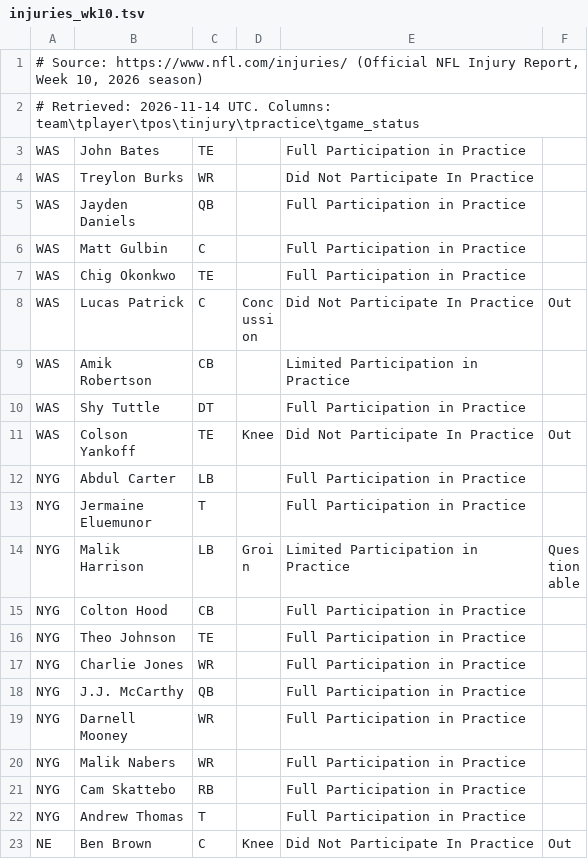
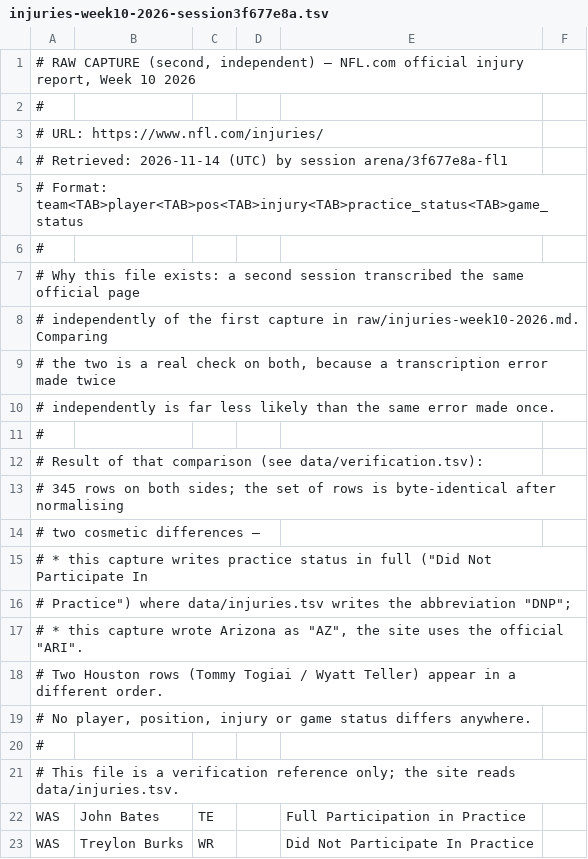
Before and after one commit to sassnarep3-star/FL1, a TSV file: raw/injuries-week10-2026-session3f677e8a.tsv (was data_raw/injuries_wk10.tsv), drawn as a sheet; only a part is shown; the shorter side is filled out with more unchanged rows; the diff covers the shown part only.

```diff
--- a/data_raw/injuries_wk10.tsv
+++ b/raw/injuries-week10-2026-session3f677e8a.tsv
@@ -1,3 +1,22 @@
-# Source: https://www.nfl.com/injuries/ (Official NFL Injury Report, Week 10, 2026 season)
-# Retrieved: 2026-11-14 UTC. Columns: team\tplayer\tpos\tinjury\tpractice\tgame_status
+# RAW CAPTURE (second, independent) — NFL.com official injury report, Week 10 2026
+#
+# URL: https://www.nfl.com/injuries/
+# Retrieved: 2026-11-14 (UTC) by session arena/3f677e8a-fl1
+# Format: team<TAB>player<TAB>pos<TAB>injury<TAB>practice_status<TAB>game_status
+#
+# Why this file exists: a second session transcribed the same official page
+# independently of the first capture in raw/injuries-week10-2026.md. Comparing
+# the two is a real check on both, because a transcription error made twice
+# independently is far less likely than the same error made once.
+#
+# Result of that comparison (see data/verification.tsv):
+#   345 rows on both sides; the set of rows is byte-identical after normalising
+#   two cosmetic differences —
+#     * this capture writes practice status in full ("Did Not Participate In
+#       Practice") where data/injuries.tsv writes the abbreviation "DNP";
+#     * this capture wrote Arizona as "AZ", the site uses the official "ARI".
+#   Two Houston rows (Tommy Togiai / Wyatt Teller) appear in a different order.
+#   No player, position, injury or game status differs anywhere.
+#
+# This file is a verification reference only; the site reads data/injuries.tsv.
 WAS	John Bates	TE		Full Participation in Practice	
```
Also changed, not shown: 15 edited cells elsewhere in this file, data/verification.tsv, raw/depth-charts-week10-2026.tsv, 19 other files.
